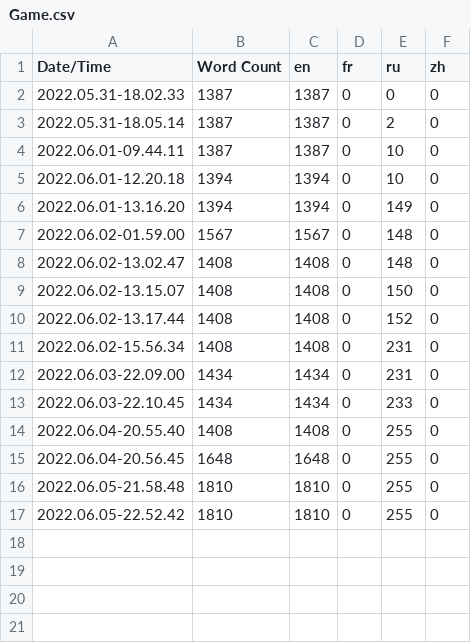
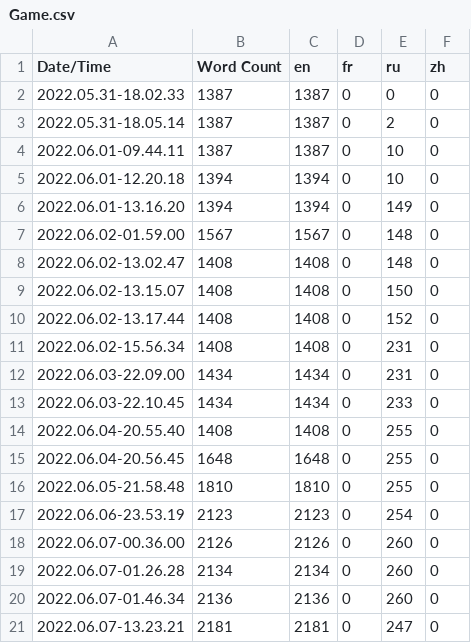
Before and after one commit to Stratosferaa/WhatsWrongWithMe, a CSV file: Content/Localization/Game/Game.csv, drawn as a sheet; removed rows and columns are numbered as before the commit, all else as after; the diff names each change by its address in the sheet, - before the commit and + after, or states it on an @@ line.

```diff
--- a/Content/Localization/Game/Game.csv
+++ b/Content/Localization/Game/Game.csv
-row 17: 2022.06.05-22.52.42 | 1810 | 1810 | 0 | 255 | 0
+row 17: 2022.06.06-23.53.19 | 2123 | 2123 | 0 | 254 | 0
+row 18: 2022.06.07-00.36.00 | 2126 | 2126 | 0 | 260 | 0
+row 19: 2022.06.07-01.26.28 | 2134 | 2134 | 0 | 260 | 0
+row 20: 2022.06.07-01.46.34 | 2136 | 2136 | 0 | 260 | 0
+row 21: 2022.06.07-13.23.21 | 2181 | 2181 | 0 | 247 | 0
```
Also changed, not shown: 47 other files.
